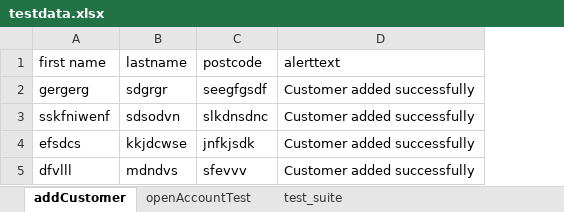
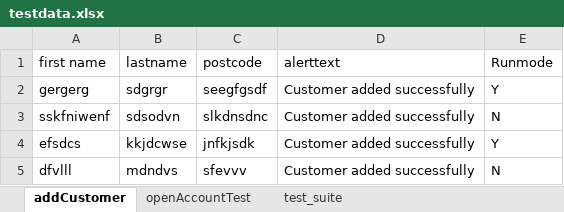
Before and after one commit to sanket6991/DDTmyproj, an Excel workbook: target/test-classes/excel/testdata.xlsx, sheet addCustomer, drawn as a sheet; values as stored, in another font and other column widths than the file's, no borders; the diff names each change by its address in the sheet, - before the commit and + after, or states it on an @@ line.

```diff
--- a/target/test-classes/excel/testdata.xlsx (sheet addCustomer)
+++ b/target/test-classes/excel/testdata.xlsx (sheet addCustomer)
+column E (Runmode), rows 2-5: Y | N | Y | N
```
Also changed, not shown: 39 other files.
